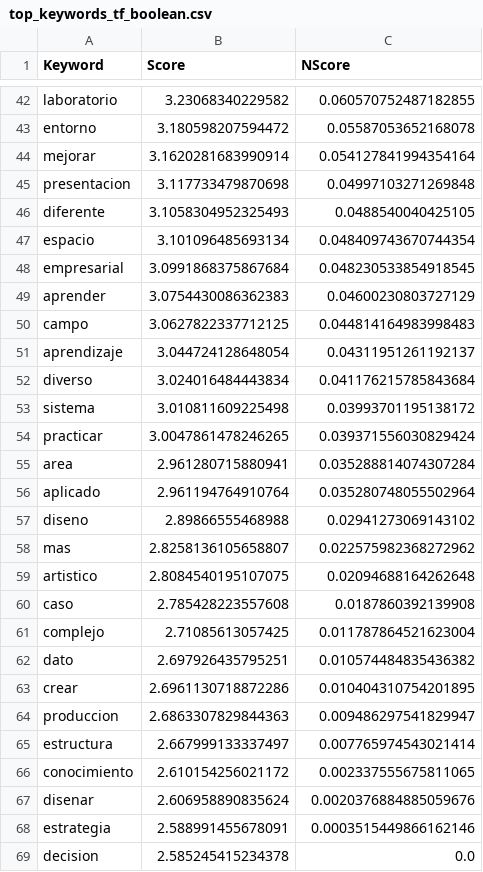
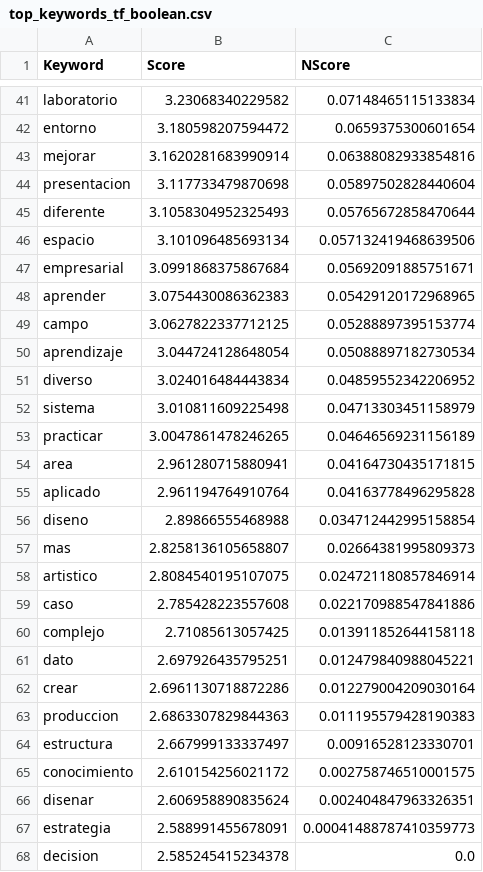
Before and after one commit to Edu-Guerrero/Proyecto_Integrador, a CSV file: Sistema_de_Recomendacion/keywords/espanol/keywords_tf_idf/top_keywords_tf_boolean.csv, drawn as a sheet; only a part is shown, gaps mark what is left out; addresses are those after the commit; the diff covers the shown part only; the diff names each change by its address in the sheet, - before the commit and + after, or states it on an @@ line.

```diff
--- a/Sistema_de_Recomendacion/keywords/espanol/keywords_tf_idf/top_keywords_tf_boolean.csv
+++ b/Sistema_de_Recomendacion/keywords/espanol/keywords_tf_idf/top_keywords_tf_boolean.csv
-C41 (NScore): 0.060570752487182855
+C41 (NScore): 0.07148465115133834
-C42 (NScore): 0.05587053652168078
+C42 (NScore): 0.0659375300601654
-C43 (NScore): 0.054127841994354164
+C43 (NScore): 0.06388082933854816
-C44 (NScore): 0.04997103271269848
+C44 (NScore): 0.05897502828440604
-C45 (NScore): 0.0488540040425105
+C45 (NScore): 0.05765672858470644
-C46 (NScore): 0.048409743670744354
+C46 (NScore): 0.057132419468639506
-C47 (NScore): 0.048230533854918545
+C47 (NScore): 0.05692091885751671
-C48 (NScore): 0.04600230803727129
+C48 (NScore): 0.05429120172968965
-C49 (NScore): 0.044814164983998483
+C49 (NScore): 0.05288897395153774
-C50 (NScore): 0.04311951261192137
+C50 (NScore): 0.05088897182730534
-C51 (NScore): 0.041176215785843684
+C51 (NScore): 0.04859552342206952
-C52 (NScore): 0.03993701195138172
+C52 (NScore): 0.04713303451158979
-C53 (NScore): 0.039371556030829424
+C53 (NScore): 0.04646569231156189
-C54 (NScore): 0.035288814074307284
+C54 (NScore): 0.04164730435171815
-C55 (NScore): 0.035280748055502964
+C55 (NScore): 0.04163778496295828
-C56 (NScore): 0.02941273069143102
+C56 (NScore): 0.034712442995158854
-C57 (NScore): 0.022575982368272962
+C57 (NScore): 0.02664381995809373
-C58 (NScore): 0.02094688164262648
+C58 (NScore): 0.024721180857846914
-C59 (NScore): 0.0187860392139908
+C59 (NScore): 0.022170988547841886
-C60 (NScore): 0.011787864521623004
+C60 (NScore): 0.013911852644158118
-C61 (NScore): 0.010574484835436382
+C61 (NScore): 0.012479840988045221
-C62 (NScore): 0.010404310754201895
+C62 (NScore): 0.012279004209030164
-C63 (NScore): 0.009486297541829947
+C63 (NScore): 0.011195579428190383
-C64 (NScore): 0.007765974543021414
+C64 (NScore): 0.00916528123330701
-C65 (NScore): 0.002337555675811065
+C65 (NScore): 0.002758746510001575
-C66 (NScore): 0.0020376884885059676
+C66 (NScore): 0.002404847963326351
-C67 (NScore): 0.0003515449866162146
+C67 (NScore): 0.00041488787410359773
```
Also changed, not shown: 1 removed row and 39 edited cells elsewhere in this file, Sistema_de_Recomendacion/keywords/espanol/keywords_tf_idf/top_keywords_tf.csv, Sistema_de_Recomendacion/keywords/espanol/keywords_tf_idf/top_keywords_tf_aug_idf.csv, 20 other files.
